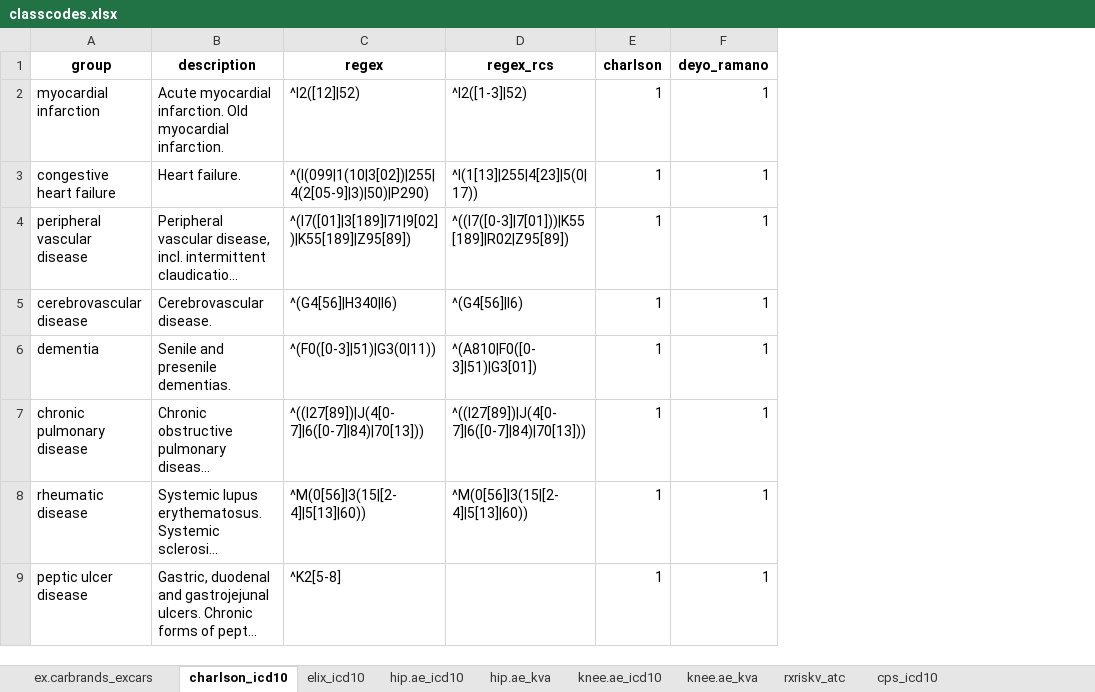
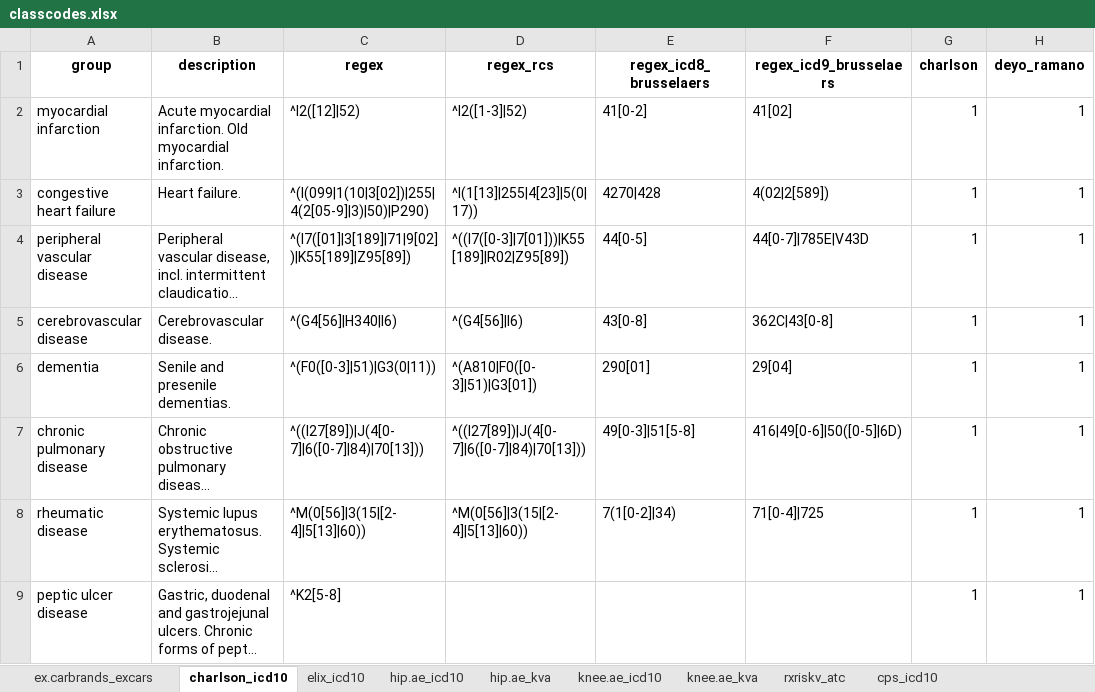
Before and after one commit to ropensci/coder, an Excel workbook: data-raw/classcodes.xlsx, sheet charlson_icd10, drawn as a sheet; only a part is shown; long unchanged cells end in …; values as stored, in another font and other column widths than the file's, no borders; the diff names each change by its address in the sheet, - before the commit and + after, or states it on an @@ line.

Commit message:
Fix #45. Add ICD-8 and ICD-9 codes for Charlson.

```diff
--- a/data-raw/classcodes.xlsx (sheet charlson_icd10)
+++ b/data-raw/classcodes.xlsx (sheet charlson_icd10)
+column E (regex_icd8_brusselaers), rows 2-8: 41[0-2] | 4270|428 | 44[0-5] | 43[0-8] | 290[01] | 49[0-3]|51[5-8] | 7(1[0-2]|34)
+column F (regex_icd9_brusselaers), rows 2-8: 41[02] | 4(02|2[589]) | 44[0-7]|785E|V43D | 362C|43[0-8] | 29[04] | 416|49[0-6]|50([0-5]|6D) | 71[0-4]|725
```
Also changed, not shown: 1 other file.
